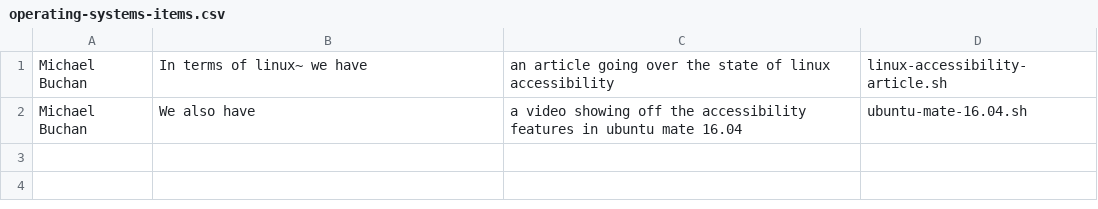
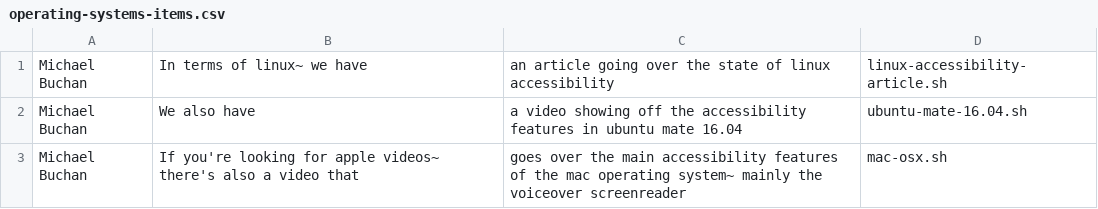
Before and after one commit to blind-computing/blind-computing-archive, a CSV file: cgi-bin/includes/operating-systems-items.csv, drawn as a sheet.

Commit message:
completed adding the mac osx page with video

```diff
--- a/cgi-bin/includes/operating-systems-items.csv
+++ b/cgi-bin/includes/operating-systems-items.csv
@@ -2 +2,2 @@ Michael Buchan,In terms of linux~ we have,an article going over the state of lin
 Michael Buchan,We also have,a video showing off the accessibility features in ubuntu mate 16.04,ubuntu-mate-16.04.sh
+Michael Buchan,If you're looking for apple videos~ there's also a video that,goes over the main accessibility features of the mac operating system~ mainly the voiceover screenreader,mac-osx.sh
```
